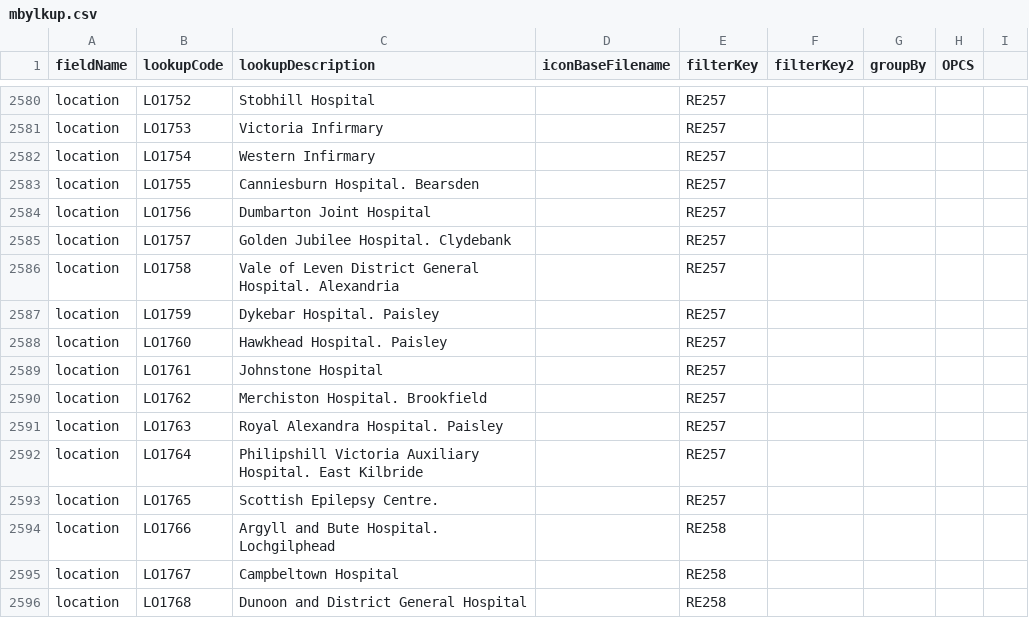
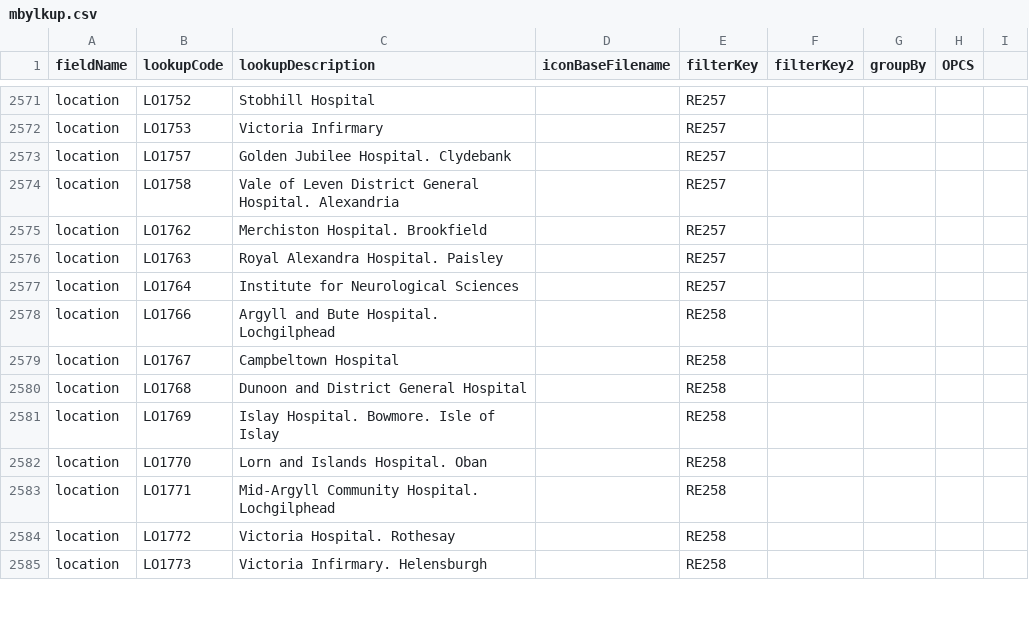
Before and after one commit to homepark/lkups, a CSV file: mbylkup.csv, drawn as a sheet; only a part is shown, gaps mark what is left out; the shorter side is filled out with more unchanged rows; the diff covers the shown part only.

Commit message:
Update mbylkup.csv
Glasgow area hospitals tidied up

```diff
--- a/mbylkup.csv
+++ b/mbylkup.csv
@@ -2581,14 +2572,7 @@ location,LO1752,Stobhill Hospital,,RE257,,,,
 location,LO1753,Victoria Infirmary,,RE257,,,,
-location,LO1754,Western Infirmary,,RE257,,,,
-location,LO1755,Canniesburn Hospital. Bearsden,,RE257,,,,
-location,LO1756,Dumbarton Joint Hospital,,RE257,,,,
 location,LO1757,Golden Jubilee Hospital. Clydebank,,RE257,,,,
 location,LO1758,Vale of Leven District General Hospital. Alexandria,,RE257,,,,
-location,LO1759,Dykebar Hospital. Paisley,,RE257,,,,
-location,LO1760,Hawkhead Hospital. Paisley,,RE257,,,,
-location,LO1761,Johnstone Hospital,,RE257,,,,
 location,LO1762,Merchiston Hospital. Brookfield,,RE257,,,,
 location,LO1763,Royal Alexandra Hospital. Paisley,,RE257,,,,
-location,LO1764,Philipshill Victoria Auxiliary Hospital. East Kilbride,,RE257,,,,
-location,LO1765,Scottish Epilepsy Centre.,,RE257,,,,
+location,LO1764,Institute for Neurological Sciences,,RE257,,,,
 location,LO1766,Argyll and Bute Hospital. Lochgilphead,,RE258,,,,
```
Also changed, not shown: 9 removed rows and 1 edited cell elsewhere in this file.
